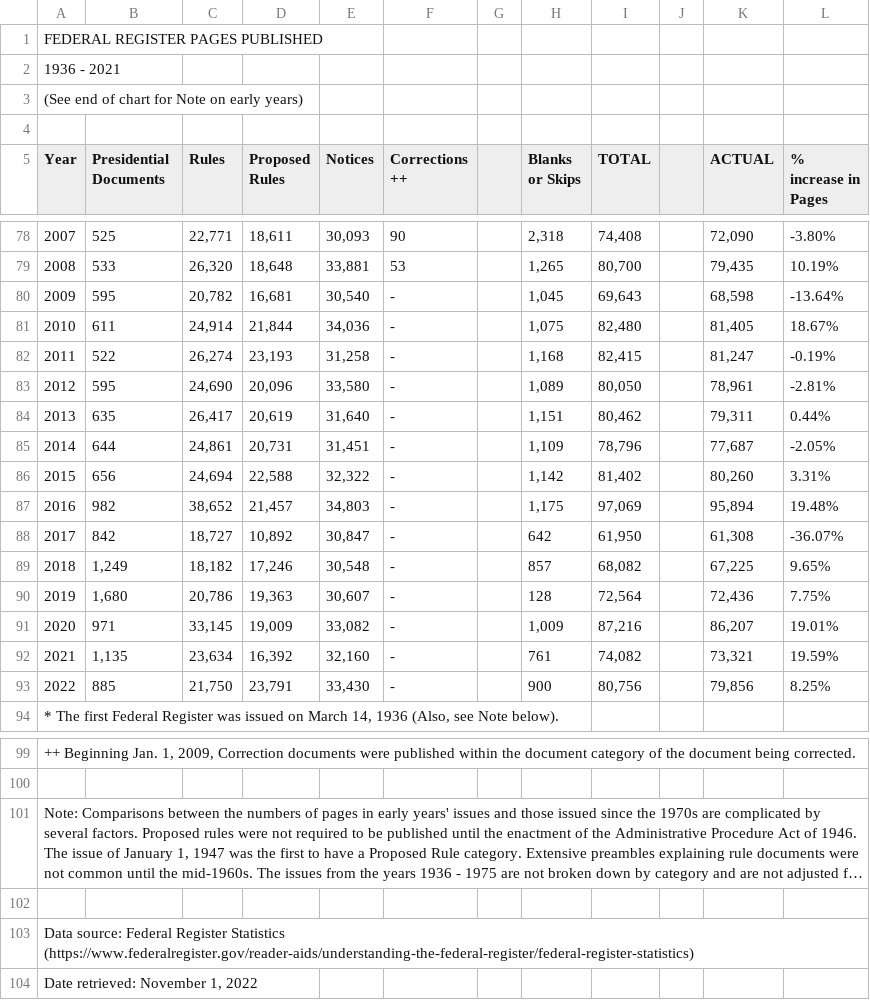
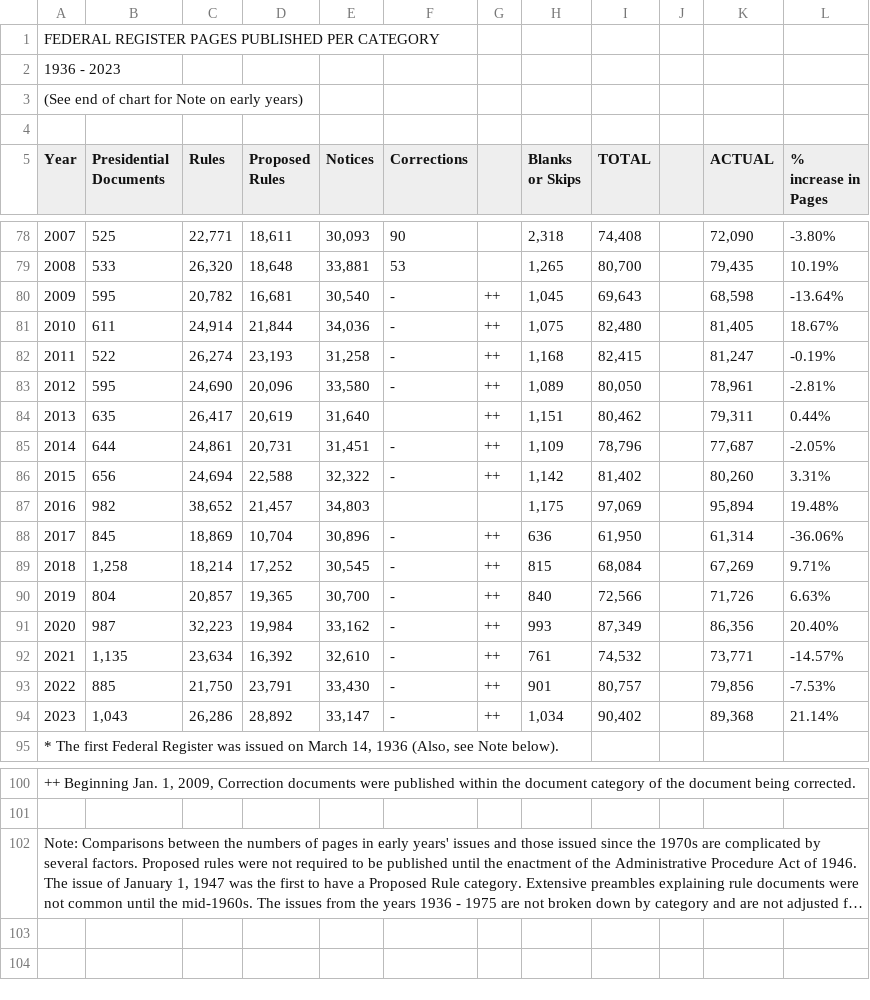
Before and after one commit to regulatorystudies/Reg-Stats, a CSV file: data/fr_pages/federal_register_pages_by_calendar_year.csv, drawn as a sheet; only a part is shown, gaps mark what is left out; long unchanged cells end in …; removed rows and columns are numbered as before the commit, all else as after; the diff names each change by its address in the sheet, - before the commit and + after, or states it on an @@ line.

Commit message:
Updated 2023 data

```diff
--- a/data/fr_pages/federal_register_pages_by_calendar_year.csv
+++ b/data/fr_pages/federal_register_pages_by_calendar_year.csv
@@ column A (Year) renumbered between rows 1 and 2 @@
-F5: Corrections ++
+F5: Corrections
-G80:G86: (empty)
+G80:G86: ++
-F84 (Corrections): -
+F84 (Corrections): (empty)
-F87 (Corrections): -
+F87 (Corrections): (empty)
-row 88: 2017 | 842 | 18,727 | 10,892 | 30,847 | - |  | 642 | 61,950 |  | 61,308 | -36.07%
-row 89: 2018 | 1,249 | 18,182 | 17,246 | 30,548 | - |  | 857 | 68,082 |  | 67,225 | 9.65%
-row 90: 2019 | 1,680 | 20,786 | 19,363 | 30,607 | - |  | 128 | 72,564 |  | 72,436 | 7.75%
-row 91: 2020 | 971 | 33,145 | 19,009 | 33,082 | - |  | 1,009 | 87,216 |  | 86,207 | 19.01%
+row 88: 2017 | 845 | 18,869 | 10,704 | 30,896 | - | ++ | 636 | 61,950 |  | 61,314 | -36.06%
+row 89: 2018 | 1,258 | 18,214 | 17,252 | 30,545 | - | ++ | 815 | 68,084 |  | 67,269 | 9.71%
+row 90: 2019 | 804 | 20,857 | 19,365 | 30,700 | - | ++ | 840 | 72,566 |  | 71,726 | 6.63%
+row 91: 2020 | 987 | 32,223 | 19,984 | 33,162 | - | ++ | 993 | 87,349 |  | 86,356 | 20.40%
-E92 (Notices): 32,160
+E92 (Notices): 32,610
-G92:G93: (empty)
+G92:G93: ++
-I92 (TOTAL): 74,082
+I92 (TOTAL): 74,532
-K92 (ACTUAL): 73,321
+K92 (ACTUAL): 73,771
-L92 (% increase in Pages): 19.59%
+L92 (% increase in Pages): -14.57%
-H93 (Blanks or Skips): 900
+H93 (Blanks or Skips): 901
-I93 (TOTAL): 80,756
+I93 (TOTAL): 80,757
-L93 (% increase in Pages): 8.25%
+L93 (% increase in Pages): -7.53%
+row 94: 2023 | 1,043 | 26,286 | 28,892 | 33,147 | - | ++ | 1,034 | 90,402 |  | 89,368 | 21.14%
-row 102: (empty)
-row 103: Data source: Federal Register Statistics (https://www.federalregister.gov/reader-aids/understanding-the-federal-register/federal-register-statistics)
-row 104: Date retrieved: November 1, 2022
```
